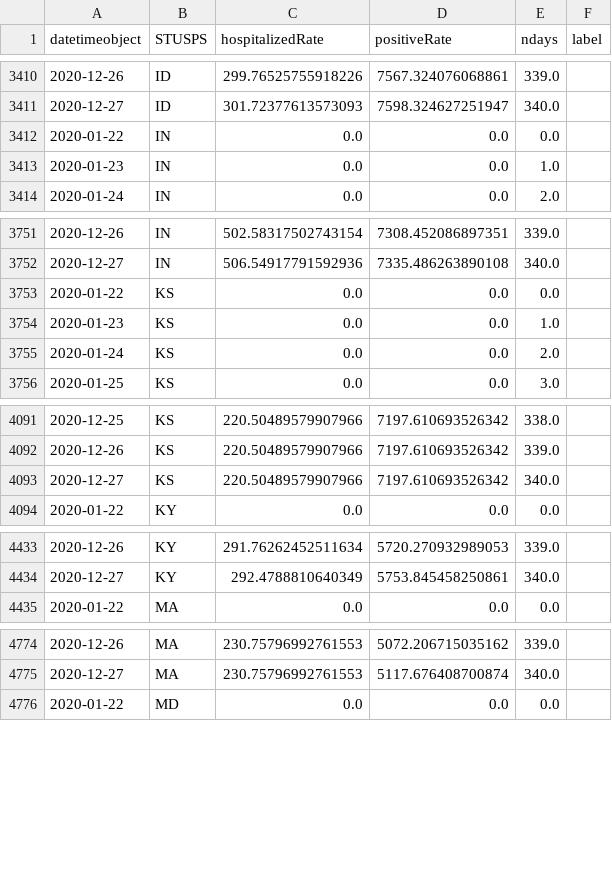
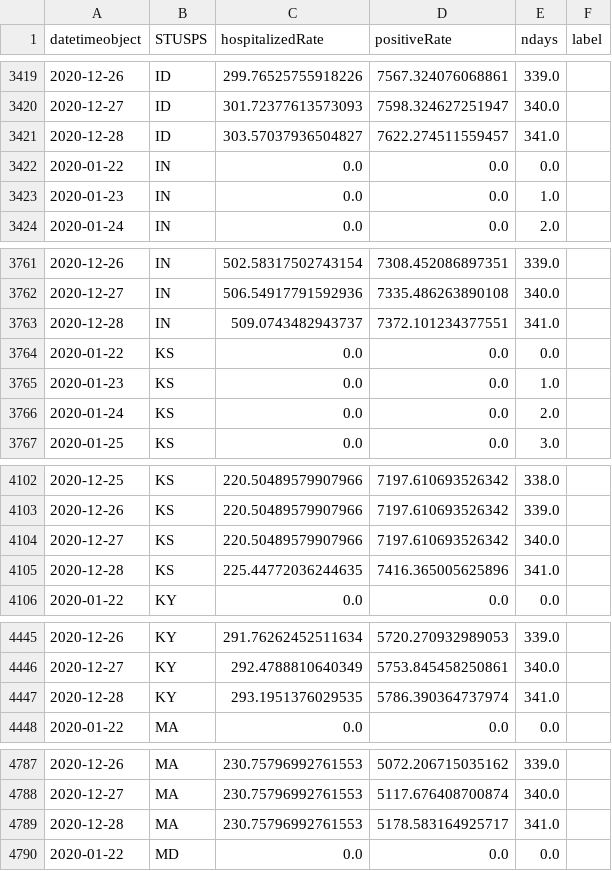
Before and after one commit to briefings/sars, a CSV file: fundamentals/atlantic/warehouse/curvesHospitalizedPositives.csv, drawn as a sheet; only a part is shown, gaps mark what is left out; the diff covers the shown part only; the diff names each change by its address in the sheet, - before the commit and + after, or states it on an @@ line.

```diff
--- a/fundamentals/atlantic/warehouse/curvesHospitalizedPositives.csv
+++ b/fundamentals/atlantic/warehouse/curvesHospitalizedPositives.csv
+row 3421: 2020-12-28 | ID | 303.57037936504827 | 7622.274511559457 | 341.0
+row 3763: 2020-12-28 | IN | 509.0743482943737 | 7372.101234377551 | 341.0
+row 4105: 2020-12-28 | KS | 225.44772036244635 | 7416.365005625896 | 341.0
+row 4447: 2020-12-28 | KY | 293.1951376029535 | 5786.390364737974 | 341.0
+row 4789: 2020-12-28 | MA | 230.75796992761553 | 5178.583164925717 | 341.0
```
Also changed, not shown: 34 added rows and 4 edited cells elsewhere in this file, fundamentals/atlantic/warehouse/curvesDeathsHospitalized.csv, fundamentals/atlantic/warehouse/curvesDeathsPositives.csv, 7 other files.
